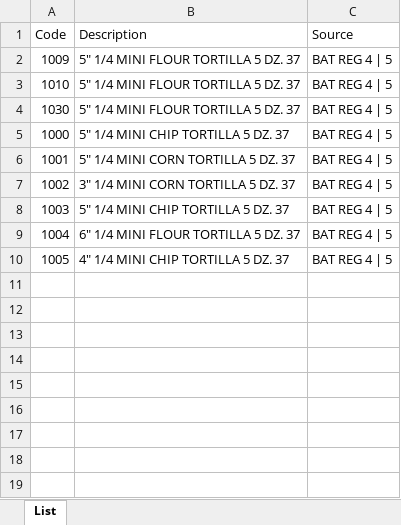
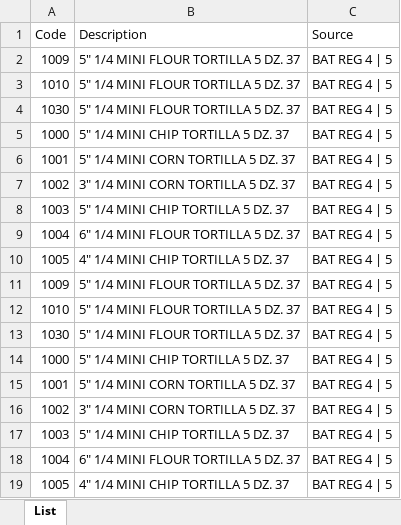
Before and after one commit to akeva001/GracianaTortillaFactory, an Excel workbook: gracianatortillafactory/public/List.xlsx, sheet List, drawn as a sheet; values as stored, in another font and other column widths than the file's, no borders; the diff names each change by its address in the sheet, - before the commit and + after, or states it on an @@ line.

```diff
--- a/gracianatortillafactory/public/List.xlsx (sheet List)
+++ b/gracianatortillafactory/public/List.xlsx (sheet List)
+row 11: 1009 | 5" 1/4 MINI FLOUR TORTILLA 5 DZ. 37 | BAT REG 4 | 5
+row 12: 1010 | 5" 1/4 MINI FLOUR TORTILLA 5 DZ. 37 | BAT REG 4 | 5
+row 13: 1030 | 5" 1/4 MINI FLOUR TORTILLA 5 DZ. 37 | BAT REG 4 | 5
+row 14: 1000 | 5" 1/4 MINI CHIP TORTILLA 5 DZ. 37 | BAT REG 4 | 5
+row 15: 1001 | 5" 1/4 MINI CORN TORTILLA 5 DZ. 37 | BAT REG 4 | 5
+row 16: 1002 | 3" 1/4 MINI CORN TORTILLA 5 DZ. 37 | BAT REG 4 | 5
+row 17: 1003 | 5" 1/4 MINI CHIP TORTILLA 5 DZ. 37 | BAT REG 4 | 5
+row 18: 1004 | 6" 1/4 MINI FLOUR TORTILLA 5 DZ. 37 | BAT REG 4 | 5
+row 19: 1005 | 4" 1/4 MINI CHIP TORTILLA 5 DZ. 37 | BAT REG 4 | 5
```
Also changed, not shown: 2 other files.
